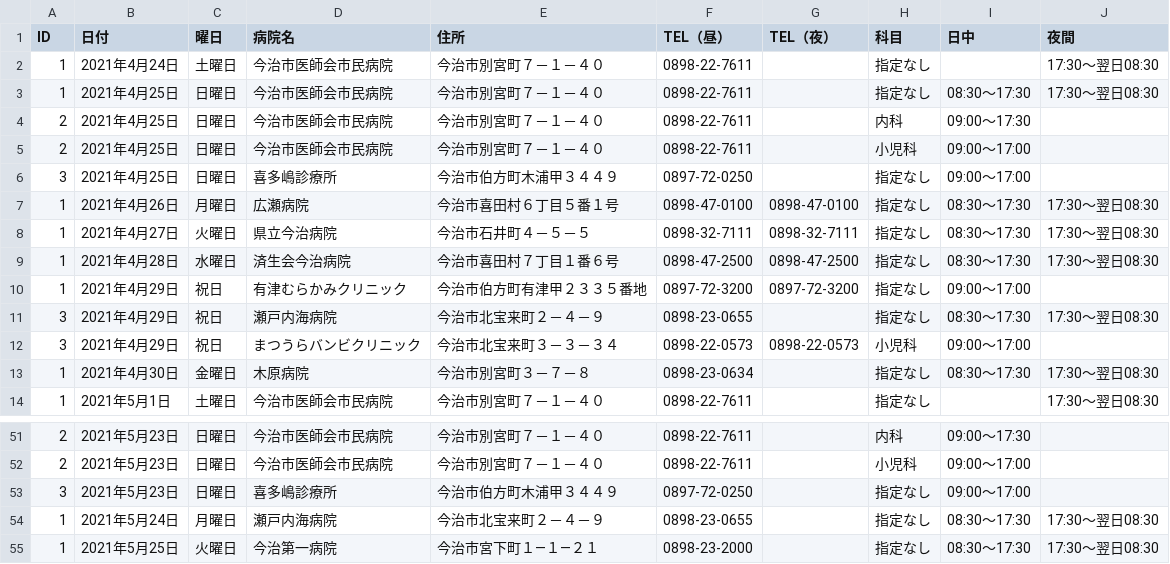
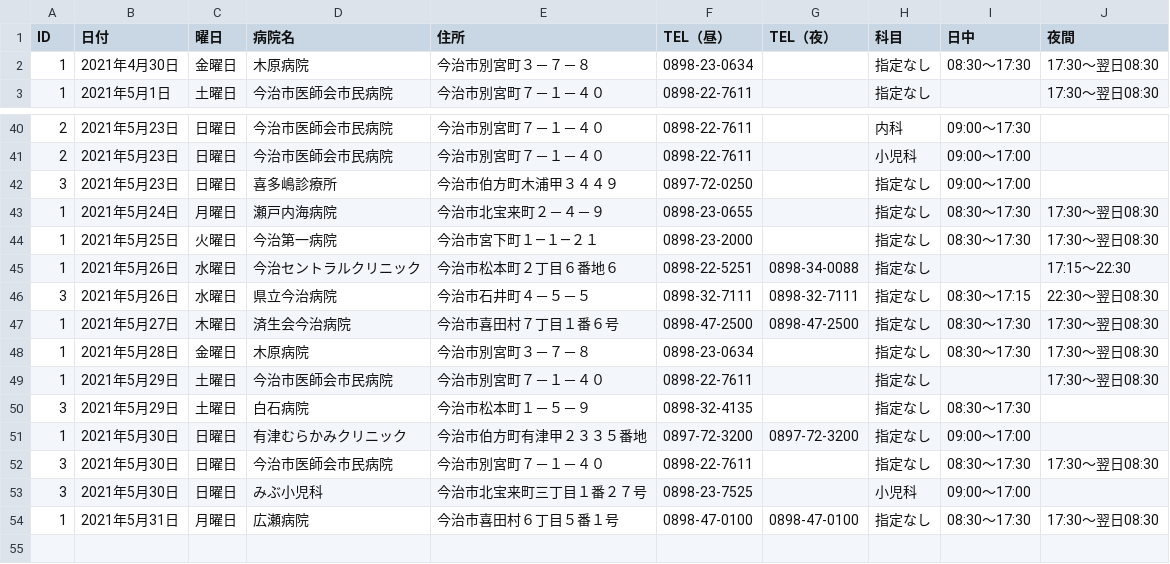
Before and after one commit to imabari/er-bot, a CSV file: 2021-05-01.csv (was 2021-04-25.csv), drawn as a sheet; only a part is shown, gaps mark what is left out.

Commit message:
deploy: f41362eec1a6530f1efa92610d5adf9bbb7d4fdc

```diff
--- a/2021-04-25.csv
+++ b/2021-05-01.csv
@@ -1,13 +1,2 @@
 ID,日付,曜日,病院名,住所,TEL（昼）,TEL（夜）,科目,日中,夜間
-1,2021年4月24日,土曜日,今治市医師会市民病院,今治市別宮町７－１－４０,0898-22-7611,,指定なし,,17:30～翌日08:30
-1,2021年4月25日,日曜日,今治市医師会市民病院,今治市別宮町７－１－４０,0898-22-7611,,指定なし,08:30～17:30,17:30～翌日08:30
-2,2021年4月25日,日曜日,今治市医師会市民病院,今治市別宮町７－１－４０,0898-22-7611,,内科,09:00～17:30,
-2,2021年4月25日,日曜日,今治市医師会市民病院,今治市別宮町７－１－４０,0898-22-7611,,小児科,09:00～17:00,
-3,2021年4月25日,日曜日,喜多嶋診療所,今治市伯方町木浦甲３４４９,0897-72-0250,,指定なし,09:00～17:00,
-1,2021年4月26日,月曜日,広瀬病院,今治市喜田村６丁目５番１号,0898-47-0100,0898-47-0100,指定なし,08:30～17:30,17:30～翌日08:30
-1,2021年4月27日,火曜日,県立今治病院,今治市石井町４－５－５,0898-32-7111,0898-32-7111,指定なし,08:30～17:30,17:30～翌日08:30
-1,2021年4月28日,水曜日,済生会今治病院,今治市喜田村７丁目１番６号,0898-47-2500,0898-47-2500,指定なし,08:30～17:30,17:30～翌日08:30
-1,2021年4月29日,祝日,有津むらかみクリニック,今治市伯方町有津甲２３３５番地,0897-72-3200,0897-72-3200,指定なし,09:00～17:00,
-3,2021年4月29日,祝日,瀬戸内海病院,今治市北宝来町２－４－９,0898-23-0655,,指定なし,08:30～17:30,17:30～翌日08:30
-3,2021年4月29日,祝日,まつうらバンビクリニック,今治市北宝来町３－３－３４,0898-22-0573,0898-22-0573,小児科,09:00～17:00,
 1,2021年4月30日,金曜日,木原病院,今治市別宮町３－７－８,0898-23-0634,,指定なし,08:30～17:30,17:30～翌日08:30
@@ -55 +44,11 @@
 1,2021年5月25日,火曜日,今治第一病院,今治市宮下町１―１―２１,0898-23-2000,,指定なし,08:30～17:30,17:30～翌日08:30
+1,2021年5月26日,水曜日,今治セントラルクリニック,今治市松本町２丁目６番地６,0898-22-5251,0898-34-0088,指定なし,,17:15～22:30
+3,2021年5月26日,水曜日,県立今治病院,今治市石井町４－５－５,0898-32-7111,0898-32-7111,指定なし,08:30～17:15,22:30～翌日08:30
+1,2021年5月27日,木曜日,済生会今治病院,今治市喜田村７丁目１番６号,0898-47-2500,0898-47-2500,指定なし,08:30～17:30,17:30～翌日08:30
+1,2021年5月28日,金曜日,木原病院,今治市別宮町３－７－８,0898-23-0634,,指定なし,08:30～17:30,17:30～翌日08:30
+1,2021年5月29日,土曜日,今治市医師会市民病院,今治市別宮町７－１－４０,0898-22-7611,,指定なし,,17:30～翌日08:30
+3,2021年5月29日,土曜日,白石病院,今治市松本町１－５－９,0898-32-4135,,指定なし,08:30～17:30,
+1,2021年5月30日,日曜日,有津むらかみクリニック,今治市伯方町有津甲２３３５番地,0897-72-3200,0897-72-3200,指定なし,09:00～17:00,
+3,2021年5月30日,日曜日,今治市医師会市民病院,今治市別宮町７－１－４０,0898-22-7611,,指定なし,08:30～17:30,17:30～翌日08:30
+3,2021年5月30日,日曜日,みぶ小児科,今治市北宝来町三丁目１番２７号,0898-23-7525,,小児科,09:00～17:00,
+1,2021年5月31日,月曜日,広瀬病院,今治市喜田村６丁目５番１号,0898-47-0100,0898-47-0100,指定なし,08:30～17:30,17:30～翌日08:30
```
